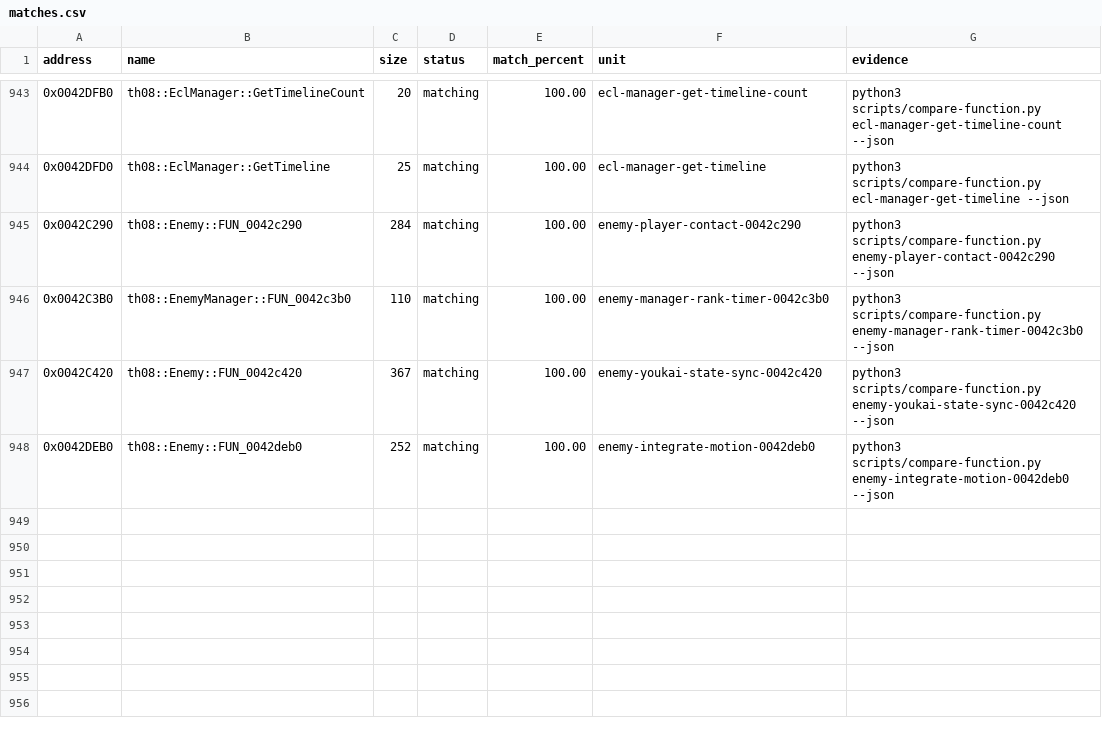
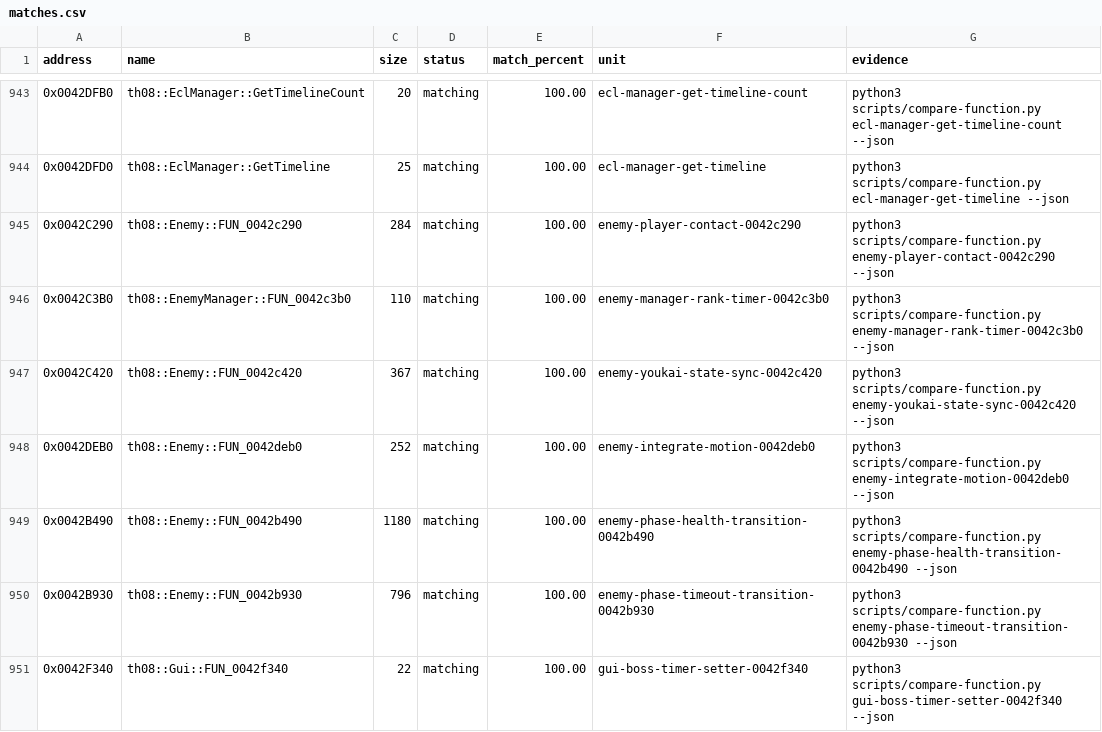
Before and after one commit to koishikois259/th08-multi, a CSV file: config/matches.csv, drawn as a sheet; only a part is shown, gaps mark what is left out; the diff names each change by its address in the sheet, - before the commit and + after, or states it on an @@ line.

Commit message:
gpt-web: reconstruct enemy phase transitions

```diff
--- a/config/matches.csv
+++ b/config/matches.csv
+row 949: 0x0042B490 | th08::Enemy::FUN_0042b490 | 1180 | matching | 100.00 | enemy-phase-health-transition-0042b490 | python3 scripts/compare-function.py enemy-phase-health-transition-0042b490 --json
+row 950: 0x0042B930 | th08::Enemy::FUN_0042b930 | 796 | matching | 100.00 | enemy-phase-timeout-transition-0042b930 | python3 scripts/compare-function.py enemy-phase-timeout-transition-0042b930 --json
+row 951: 0x0042F340 | th08::Gui::FUN_0042f340 | 22 | matching | 100.00 | gui-boss-timer-setter-0042f340 | python3 scripts/compare-function.py gui-boss-timer-setter-0042f340 --json
```
Also changed, not shown: config/implemented.csv, config/mapping.csv, 8 other files.
